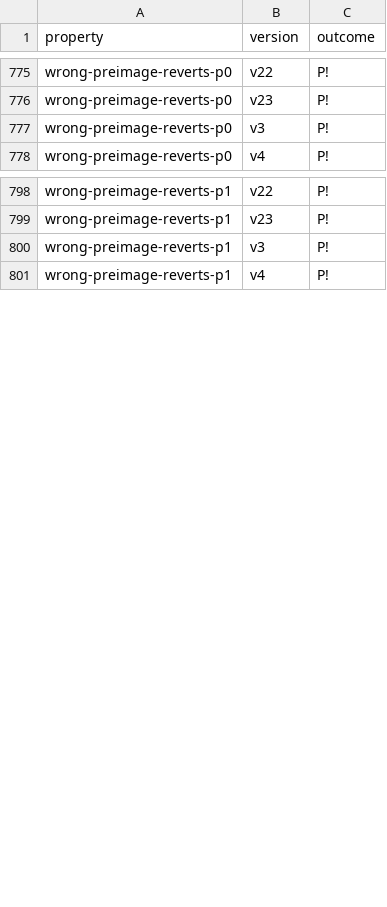
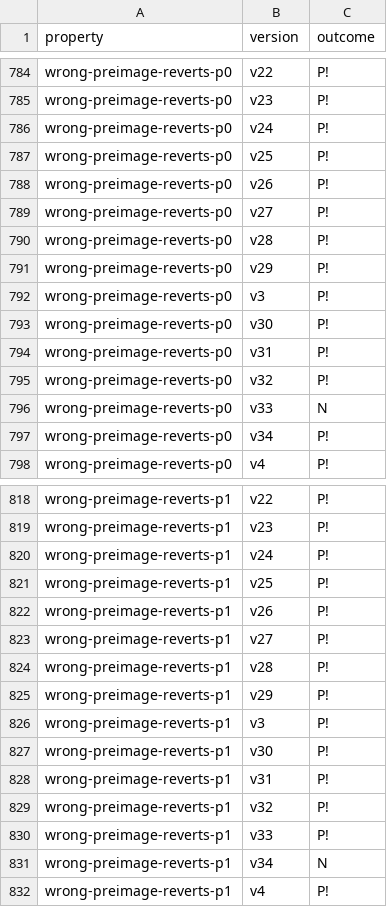
Before and after one commit to Eic17H/contracts-verification-benchmark, a CSV file: contracts/lottery/certora.csv, drawn as a sheet; only a part is shown, gaps mark what is left out; the diff covers the shown part only; the diff names each change by its address in the sheet, - before the commit and + after, or states it on an @@ line.

Commit message:
Lottery: fix wrong-preimage-reverts-*.spec, results

```diff
--- a/contracts/lottery/certora.csv
+++ b/contracts/lottery/certora.csv
+row 786: wrong-preimage-reverts-p0 | v24 | P!
+row 787: wrong-preimage-reverts-p0 | v25 | P!
+row 788: wrong-preimage-reverts-p0 | v26 | P!
+row 789: wrong-preimage-reverts-p0 | v27 | P!
+row 790: wrong-preimage-reverts-p0 | v28 | P!
+row 791: wrong-preimage-reverts-p0 | v29 | P!
+row 793: wrong-preimage-reverts-p0 | v30 | P!
+row 794: wrong-preimage-reverts-p0 | v31 | P!
+row 795: wrong-preimage-reverts-p0 | v32 | P!
+row 796: wrong-preimage-reverts-p0 | v33 | N
+row 797: wrong-preimage-reverts-p0 | v34 | P!
+row 820: wrong-preimage-reverts-p1 | v24 | P!
+row 821: wrong-preimage-reverts-p1 | v25 | P!
+row 822: wrong-preimage-reverts-p1 | v26 | P!
+row 823: wrong-preimage-reverts-p1 | v27 | P!
+row 824: wrong-preimage-reverts-p1 | v28 | P!
+row 825: wrong-preimage-reverts-p1 | v29 | P!
+row 827: wrong-preimage-reverts-p1 | v30 | P!
+row 828: wrong-preimage-reverts-p1 | v31 | P!
+row 829: wrong-preimage-reverts-p1 | v32 | P!
+row 830: wrong-preimage-reverts-p1 | v33 | P!
+row 831: wrong-preimage-reverts-p1 | v34 | N
```
Also changed, not shown: 9 added rows elsewhere in this file, contracts/lottery/certora/out.csv, contracts/lottery/solcmc-eld.csv, 5 other files.
